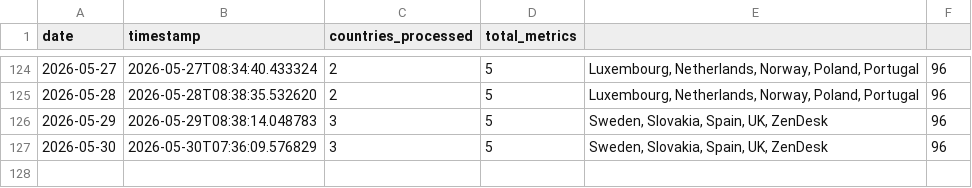
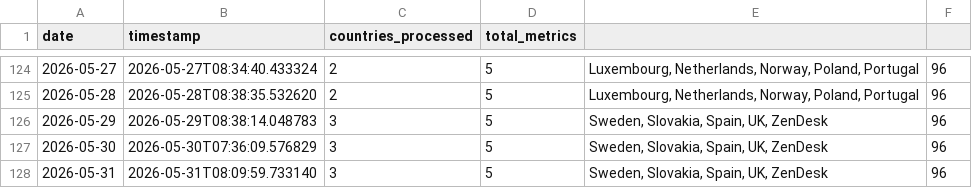
Before and after one commit to jarmoe13/clarity-harvester, a CSV file: data/history.csv, drawn as a sheet; only a part is shown, gaps mark what is left out; the diff names each change by its address in the sheet, - before the commit and + after, or states it on an @@ line.

```diff
--- a/data/history.csv
+++ b/data/history.csv
+row 128: 2026-05-31 | 2026-05-31T08:09:59.733140 | 3 | 5 | Sweden, Slovakia, Spain, UK, ZenDesk | 96
```
Also changed, not shown: 1 other file.
